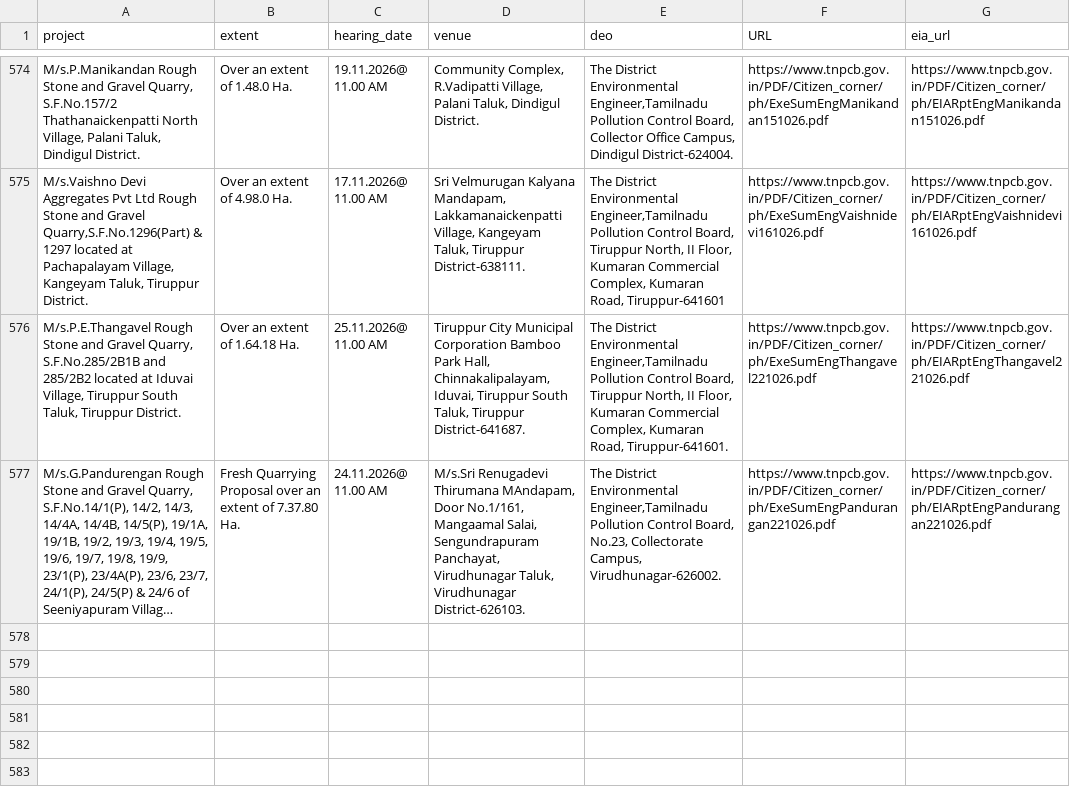
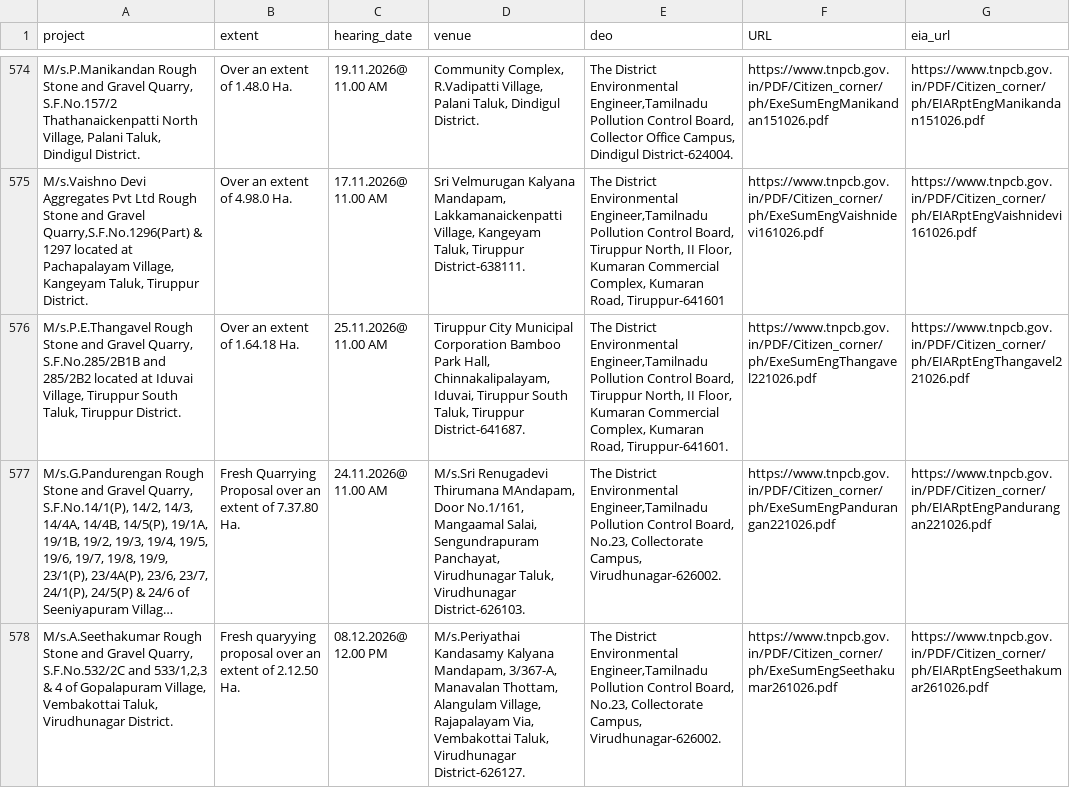
Before and after one commit to DigitalIndiaArchiver/TNGazette, a CSV file: data/dailytn/tnpcb_ph.csv, drawn as a sheet; only a part is shown, gaps mark what is left out; long unchanged cells end in …; the diff names each change by its address in the sheet, - before the commit and + after, or states it on an @@ line.

Commit message:
Daily TN (2026-10-26): new=1 go=0 whatsnew=0 tnpcb_ph=1 seco=0 circulars=0 gcc_cr=0 | pending=1

```diff
--- a/data/dailytn/tnpcb_ph.csv
+++ b/data/dailytn/tnpcb_ph.csv
+row 578: M/s.A.Seethakumar Rough Stone and Gravel Quarry, S.F.No.532/2C and 533/1,2,3 & 4 of Gopalapuram Village, Vembakottai Taluk, Virudhunagar District. | Fresh quaryying proposal over an extent of 2.12.50 Ha. | 08.12.2026@ 12.00 PM | M/s.Periyathai Kandasamy Kalyana Mandapam, 3/367-A, Manavalan Thottam, Alangulam Village, Rajapalayam Via, Vembakottai Taluk, Virudhunagar District-626127. | The District Environmental Engineer,Tamilnadu Pollution Control Board, No.23, Collectorate Campus, Virudhunagar-626002. | https://www.tnpcb.gov.in/PDF/Citizen_corner/ph/ExeSumEngSeethakumar261026.pdf | https://www.tnpcb.gov.in/PDF/Citizen_corner/ph/EIARptEngSeethakumar261026.pdf
```
Also changed, not shown: 2 other files.
